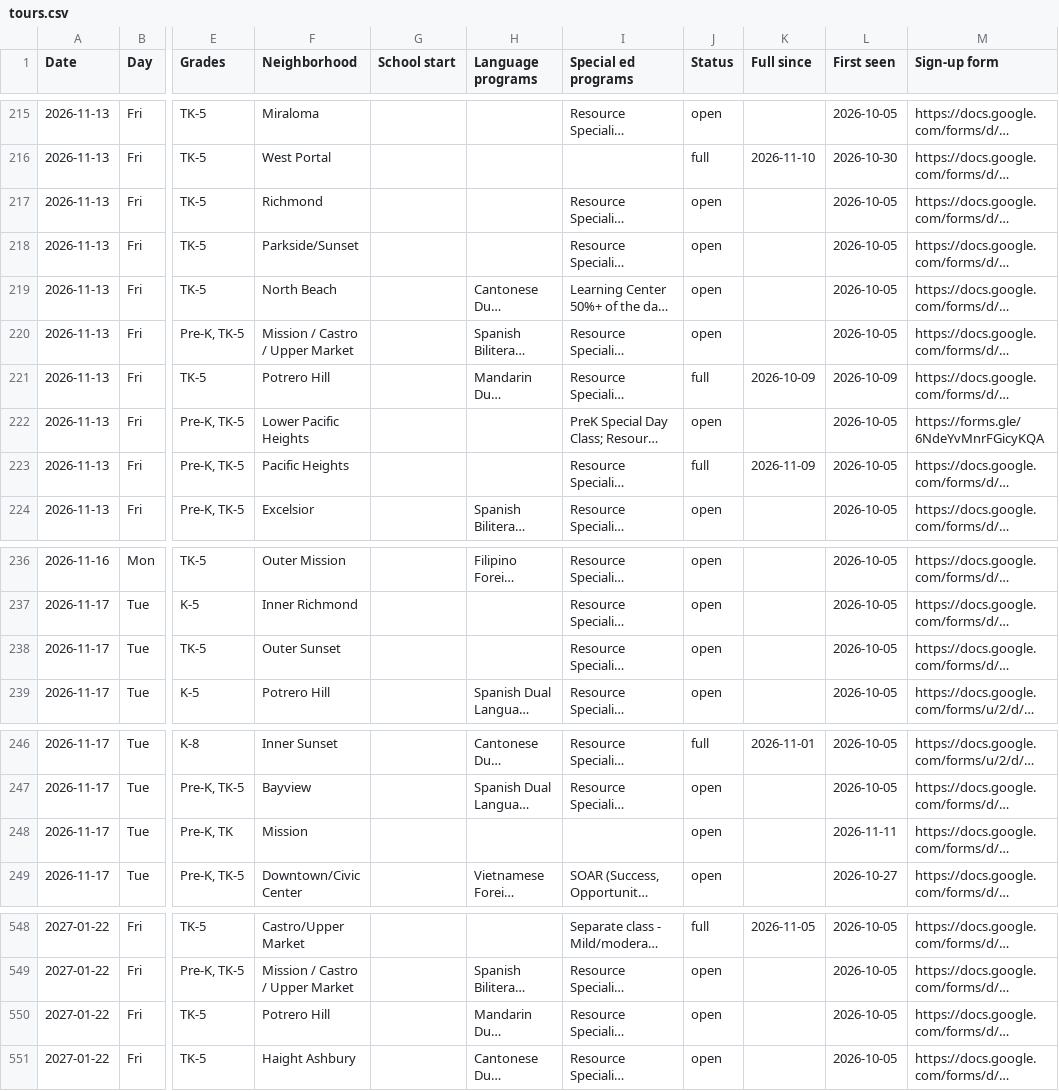
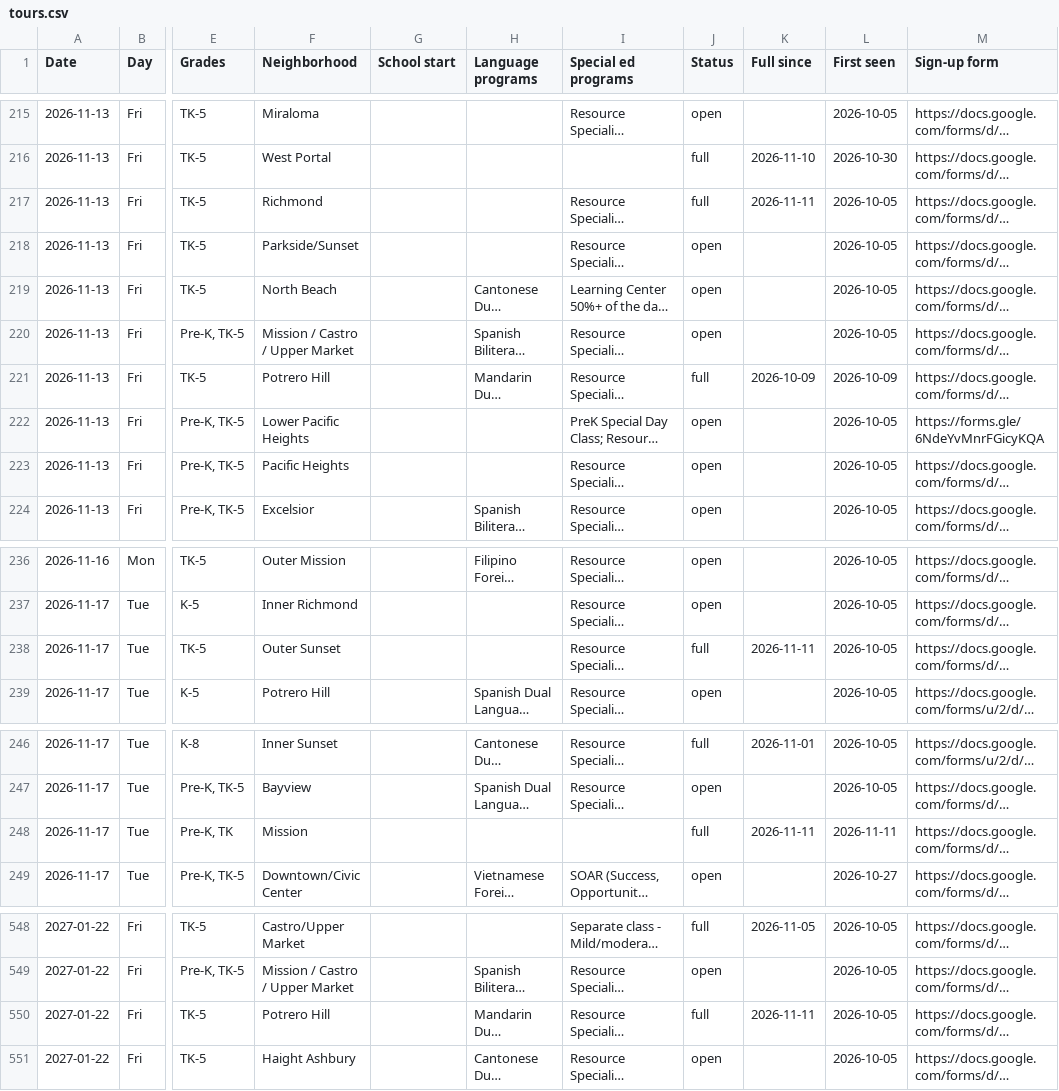
Before and after one commit to queenbirdie/sfusdstuffs, a CSV file: site/data/tours.csv, drawn as a sheet; only a part is shown, gaps mark what is left out; long unchanged cells end in …; the diff names each change by its address in the sheet, - before the commit and + after, or states it on an @@ line.

```diff
--- a/site/data/tours.csv
+++ b/site/data/tours.csv
-J217 (Status): open
+J217 (Status): full
-K217 (Full since): (empty)
+K217 (Full since): 2026-11-11
-J223 (Status): full
+J223 (Status): open
-K223 (Full since): 2026-11-09
+K223 (Full since): (empty)
-J238 (Status): open
+J238 (Status): full
-K238 (Full since): (empty)
+K238 (Full since): 2026-11-11
-J248 (Status): open
+J248 (Status): full
-K248 (Full since): (empty)
+K248 (Full since): 2026-11-11
-J550 (Status): open
+J550 (Status): full
-K550 (Full since): (empty)
+K550 (Full since): 2026-11-11
```
Also changed, not shown: 1 other file.
